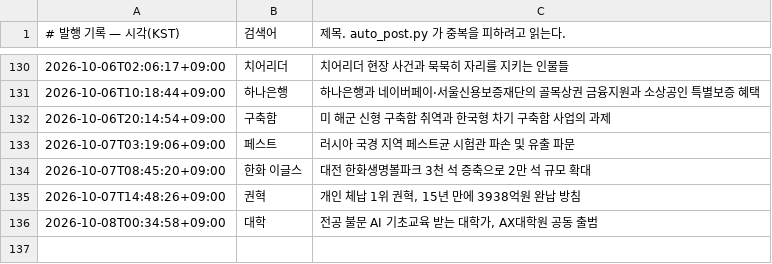
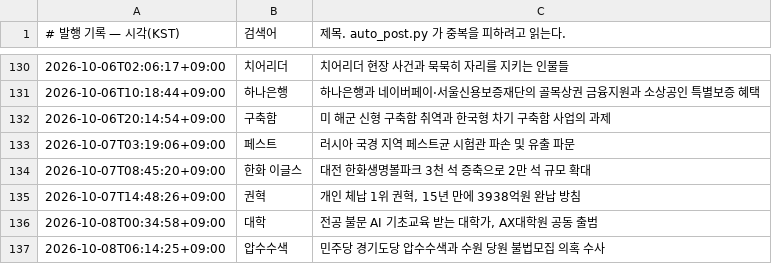
Before and after one commit to Justies83/JUSTIES, a TSV file: scripts/blogspot/state/published.tsv, drawn as a sheet; only a part is shown, gaps mark what is left out.

Commit message:
블로그 자동 발행 기록 [skip ci]

```diff
--- a/scripts/blogspot/state/published.tsv
+++ b/scripts/blogspot/state/published.tsv
@@ -136 +136,2 @@
 2026-10-08T00:34:58+09:00	대학	전공 불문 AI 기초교육 받는 대학가, AX대학원 공동 출범
+2026-10-08T06:14:25+09:00	압수수색	민주당 경기도당 압수수색과 수원 당원 불법모집 의혹 수사
```
